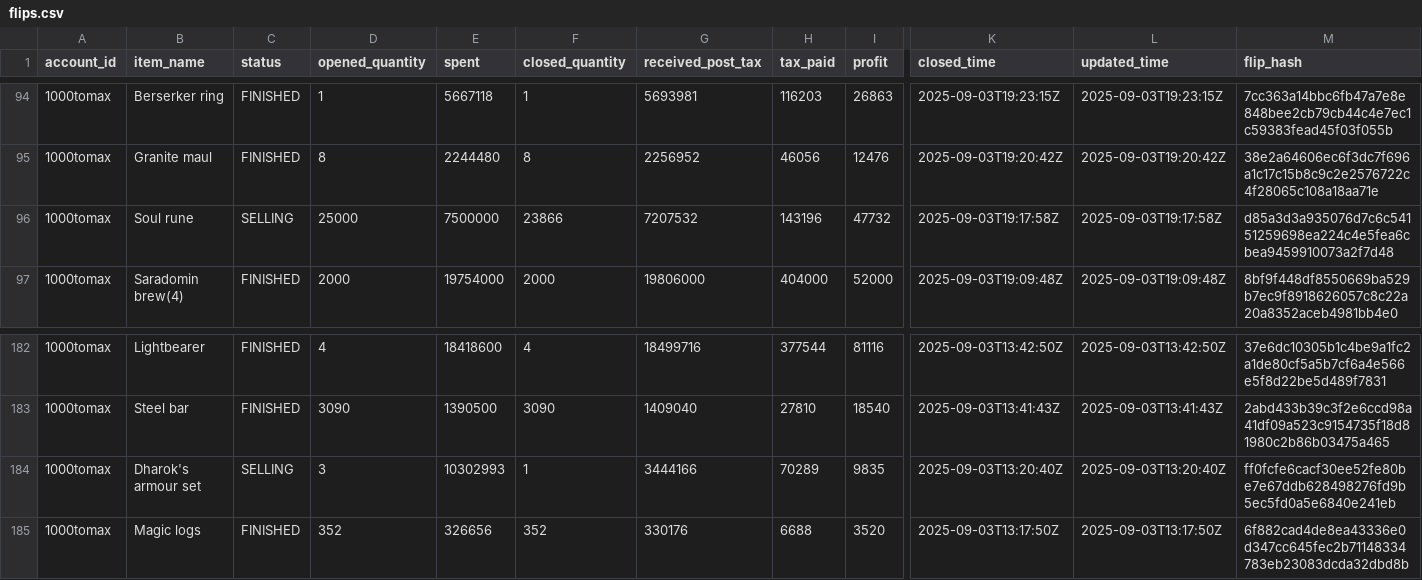
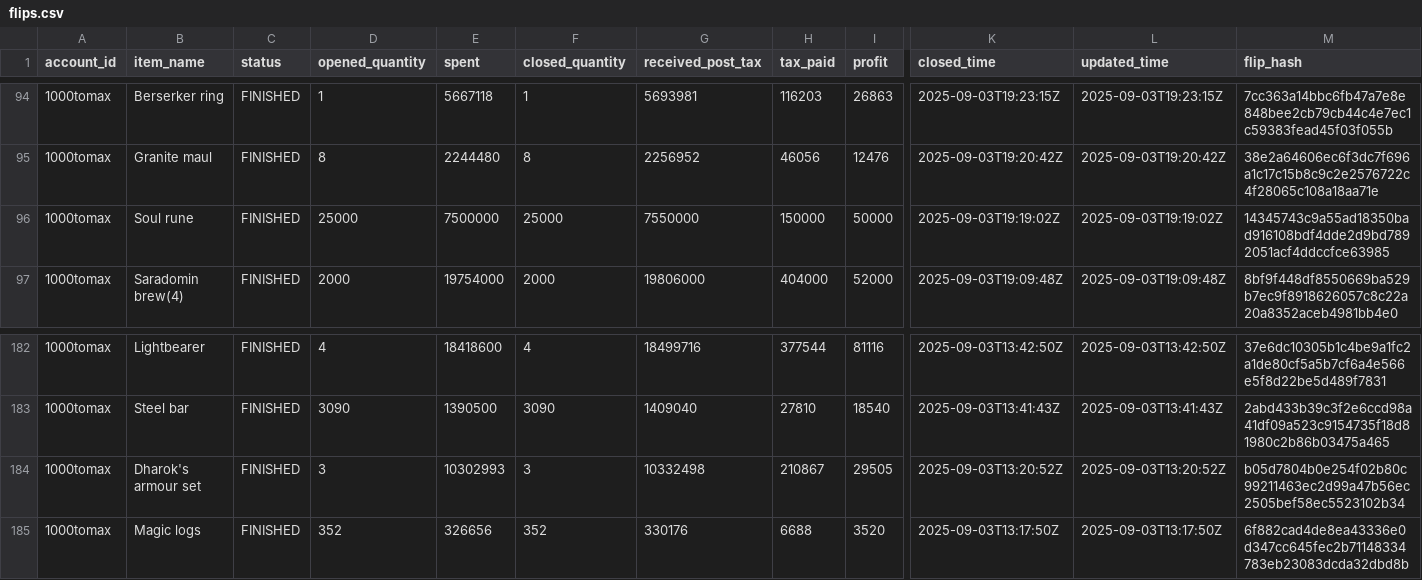
Before and after one commit to 1000tomax/OSRS-Flip-Tracker-Combined, a CSV file: public/data/processed-flips/2025/09/03/flips.csv, drawn as a sheet; only a part is shown, gaps mark what is left out; the diff covers the shown part only; the diff names each change by its address in the sheet, - before the commit and + after, or states it on an @@ line.

```diff
--- a/public/data/processed-flips/2025/09/03/flips.csv
+++ b/public/data/processed-flips/2025/09/03/flips.csv
-C96 (status): SELLING
+C96 (status): FINISHED
-F96 (closed_quantity): 23866
+F96 (closed_quantity): 25000
-G96 (received_post_tax): 7207532
+G96 (received_post_tax): 7550000
-H96 (tax_paid): 143196
+H96 (tax_paid): 150000
-I96 (profit): 47732
+I96 (profit): 50000
-K96 (closed_time): 2025-09-03T19:17:58Z
+K96 (closed_time): 2025-09-03T19:19:02Z
-L96 (updated_time): 2025-09-03T19:17:58Z
+L96 (updated_time): 2025-09-03T19:19:02Z
-M96 (flip_hash): d85a3d3a935076d7c6c54151259698ea224c4e5fea6cbea9459910073a2f7d48
+M96 (flip_hash): 14345743c9a55ad18350bad916108bdf4dde2d9bd7892051acf4ddccfce63985
-C184 (status): SELLING
+C184 (status): FINISHED
-F184 (closed_quantity): 1
+F184 (closed_quantity): 3
-G184 (received_post_tax): 3444166
+G184 (received_post_tax): 10332498
-H184 (tax_paid): 70289
+H184 (tax_paid): 210867
-I184 (profit): 9835
+I184 (profit): 29505
-K184 (closed_time): 2025-09-03T13:20:40Z
+K184 (closed_time): 2025-09-03T13:20:52Z
-L184 (updated_time): 2025-09-03T13:20:40Z
+L184 (updated_time): 2025-09-03T13:20:52Z
-M184 (flip_hash): ff0fcfe6cacf30ee52fe80be7e67ddb628498276fd9b5ec5fd0a5e6840e241eb
+M184 (flip_hash): b05d7804b0e254f02b80c99211463ec2d99a47b56ec2505bef58ec5523102b34
```
Also changed, not shown: 3 added rows, 3 removed rows and 16 edited cells elsewhere in this file, public/data/item-stats.csv, 7 other files.
